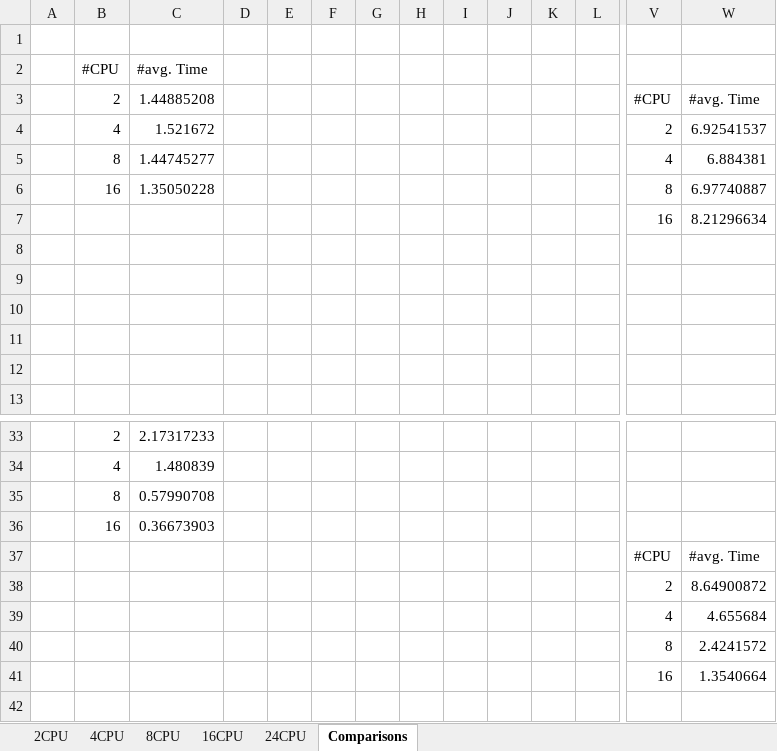
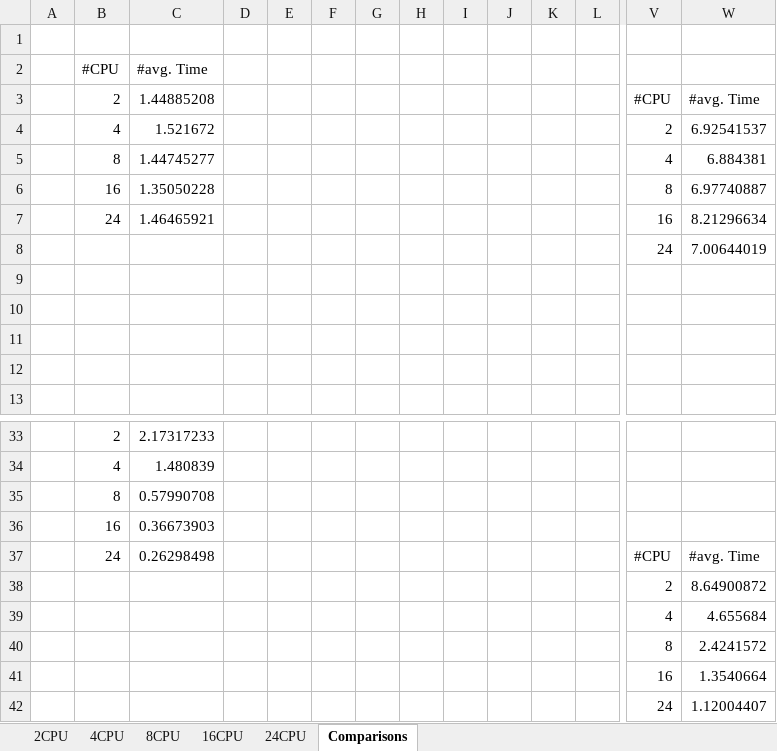
Before and after one commit to GiuseppeCarniglia/Progetto_Aca, an Excel workbook: ACA_grafici.xlsx, sheet Comparisons, drawn as a sheet; only a part is shown, gaps mark what is left out; values as stored, in another font and other column widths than the file's, no borders; charts and pictures not drawn; rows hold the shown columns only; the diff names each change by its address in the sheet, - before the commit and + after, or states it on an @@ line.

```diff
--- a/ACA_grafici.xlsx (sheet Comparisons)
+++ b/ACA_grafici.xlsx (sheet Comparisons)
-B7 (#CPU): (empty)
+B7 (#CPU): 24
-C7 (#avg. Time): (empty)
+C7 (#avg. Time): 1.46465921
-row 8: (empty)
+row 8:  |  |  |  |  |  |  |  |  |  |  |  | 24 | 7.00644019
-B37 (#CPU): (empty)
+B37 (#CPU): 24
-C37 (#avg. Time): (empty)
+C37 (#avg. Time): 0.26298498
+row 42:  |  |  |  |  |  |  |  |  |  |  |  | 24 | 1.12004407
```
Also changed, not shown: sheet 24CPU, charts or pictures, 4 other files.
